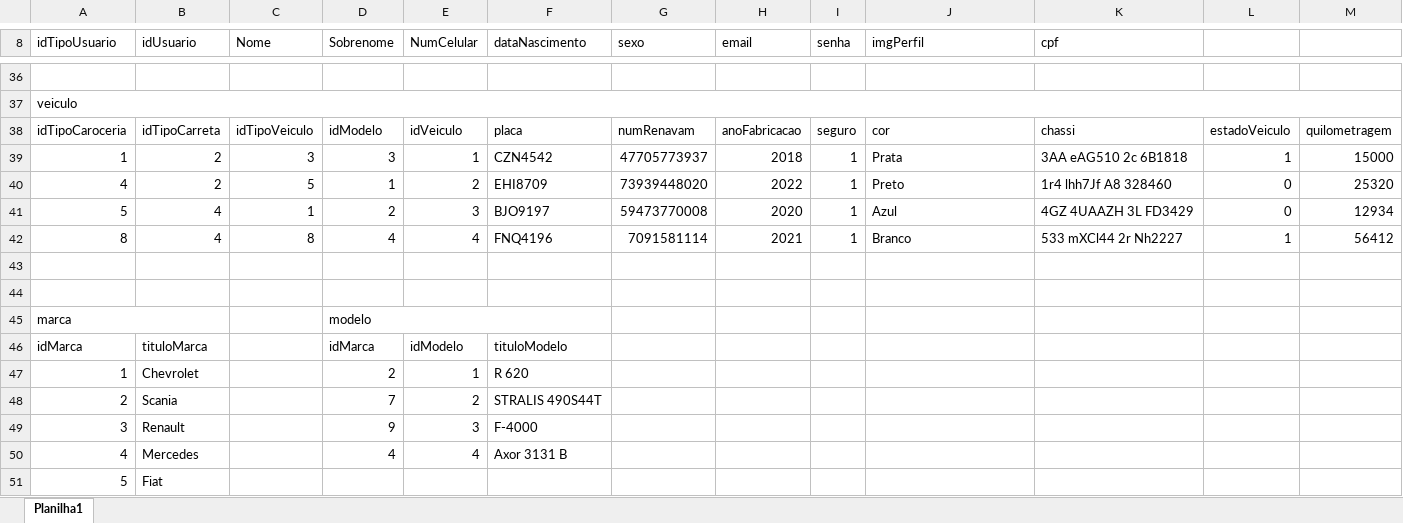
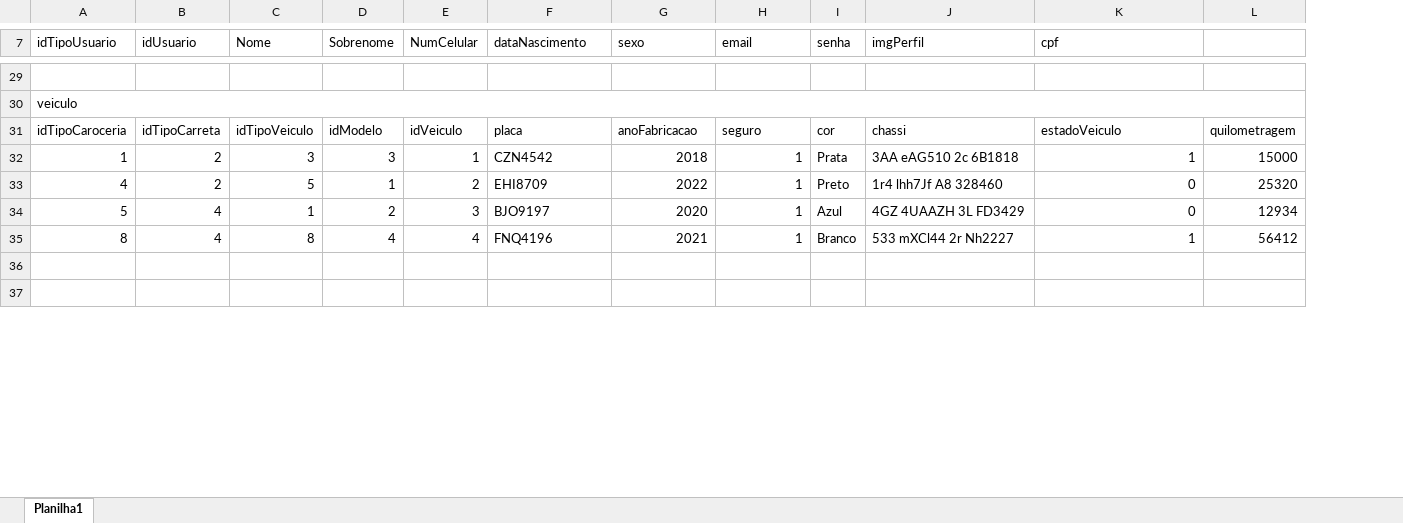
Before and after one commit to Loggex/Backend-Loggex, an Excel workbook: Banco de dados/Modelagens/Loggex-modelo-fisico.xlsx, sheet Planilha1, drawn as a sheet; only a part is shown, gaps mark what is left out; values as stored, in another font and other column widths than the file's, no cell formats; removed rows and columns are numbered as before the commit, all else as after; the diff covers the shown part only; the diff names each change by its address in the sheet, - before the commit and + after, or states it on an @@ line.

Commit message:
Modelo físico atualizado

```diff
--- a/Banco de dados/Modelagens/Loggex-modelo-fisico.xlsx (sheet Planilha1)
+++ b/Banco de dados/Modelagens/Loggex-modelo-fisico.xlsx (sheet Planilha1)
-column L, rows 38-42: estadoVeiculo | 1 | 0 | 0 | 1
-G31 (sexo): numRenavam
+G31 (sexo): anoFabricacao
-H31 (email): anoFabricacao
+H31 (email): seguro
-I31 (senha): seguro
+I31 (senha): cor
-J31 (imgPerfil): cor
+J31 (imgPerfil): chassi
-K31 (cpf): chassi
+K31 (cpf): estadoVeiculo
-G32 (sexo): 47705773937
+G32 (sexo): 2018
-H32 (email): 2018
+H32 (email): 1
-I32 (senha): 1
+I32 (senha): Prata
-J32 (imgPerfil): Prata
+J32 (imgPerfil): 3AA eAG510 2c 6B1818
-K32 (cpf): 3AA eAG510 2c 6B1818
+K32 (cpf): 1
-G33 (sexo): 73939448020
+G33 (sexo): 2022
-H33 (email): 2022
+H33 (email): 1
-I33 (senha): 1
+I33 (senha): Preto
-J33 (imgPerfil): Preto
+J33 (imgPerfil): 1r4 lhh7Jf A8 328460
-K33 (cpf): 1r4 lhh7Jf A8 328460
+K33 (cpf): 0
-G34 (sexo): 59473770008
+G34 (sexo): 2020
-H34 (email): 2020
+H34 (email): 1
-I34 (senha): 1
+I34 (senha): Azul
-J34 (imgPerfil): Azul
+J34 (imgPerfil): 4GZ 4UAAZH 3L FD3429
-K34 (cpf): 4GZ 4UAAZH 3L FD3429
+K34 (cpf): 0
-G35 (sexo): 7091581114
+G35 (sexo): 2021
-H35 (email): 2021
+H35 (email): 1
-I35 (senha): 1
+I35 (senha): Branco
-J35 (imgPerfil): Branco
+J35 (imgPerfil): 533 mXCl44 2r Nh2227
-K35 (cpf): 533 mXCl44 2r Nh2227
+K35 (cpf): 1
-row 45: marca |  |  | modelo
-row 46: idMarca | tituloMarca |  | idMarca | idModelo | tituloModelo
-row 47: 1 | Chevrolet |  | 2 | 1 | R 620
-row 48: 2 | Scania |  | 7 | 2 | STRALIS 490S44T
-row 49: 3 | Renault |  | 9 | 3 | F-4000
-row 50: 4 | Mercedes |  | 4 | 4 | Axor 3131 B
-row 51: 5 | Fiat
```
Also changed, not shown: 5 added rows, 9 removed rows, 29 edited cells and merged cells elsewhere in this sheet, cell formats.
